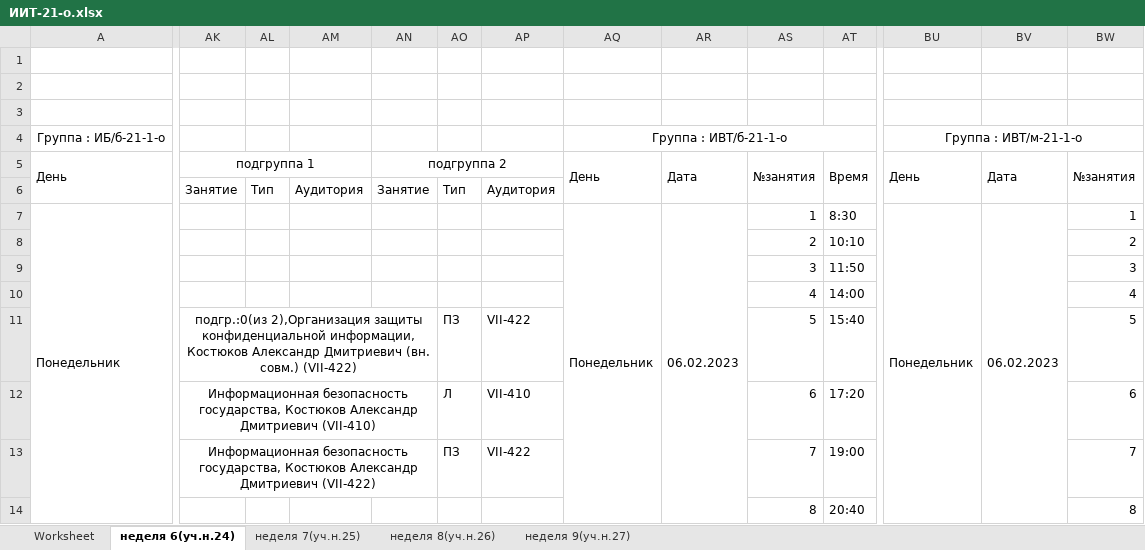
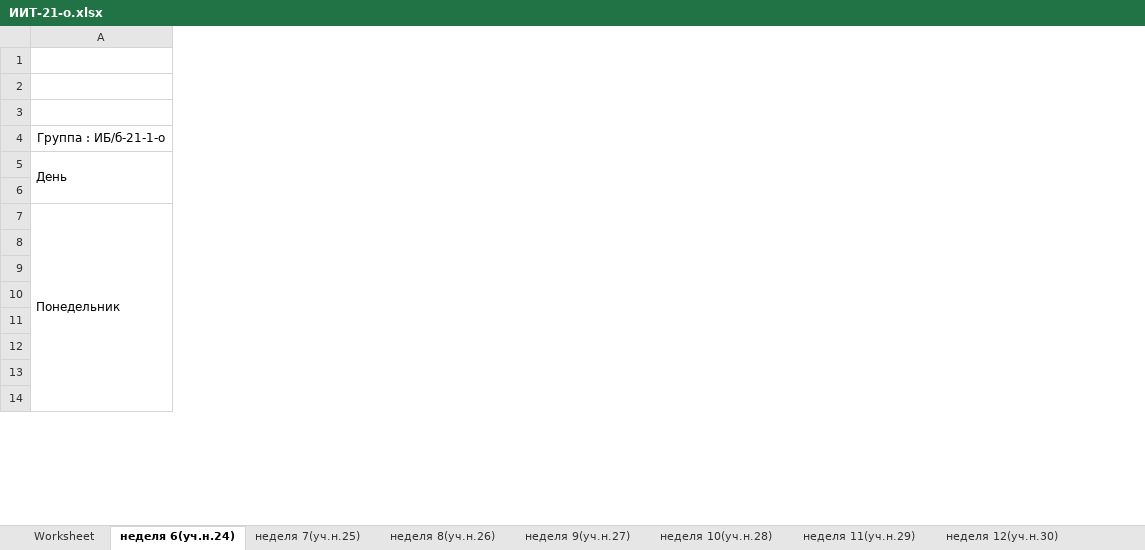
Before and after one commit to THEMAISON/pchil_bot, an Excel workbook: Schedules/Legacy/ИИТ-21-о.xlsx, sheet неделя 6(уч.н.24), drawn as a sheet; only a part is shown, gaps mark what is left out; values as stored, in another font and other column widths than the file's, no borders; the diff covers the shown part only; the diff names each change by its address in the sheet, - before the commit and + after, or states it on an @@ line.

```diff
--- a/Schedules/Legacy/ИИТ-21-о.xlsx (sheet неделя 6(уч.н.24))
+++ b/Schedules/Legacy/ИИТ-21-о.xlsx (sheet неделя 6(уч.н.24))
+sheet tab: неделя 10(уч.н.28)
+sheet tab: неделя 11(уч.н.29)
+sheet tab: неделя 12(уч.н.30)
-column AK, rows 5-13: подгруппа 1 | Занятие |  |  |  |  | подгр.:0(из 2),Организация защиты конфиденциальной информации, Костюков Александр Дмитриевич (вн. совм.) (VII-422) | Информационная безопасность государства, Костюков Александр Дмитриевич (VII-410) | Информационная безопасность государства, Костюков Александр Дмитриевич (VII-422)
-column AL, row 6: Тип
-column AM, row 6: Аудитория
-column AN, rows 5-6: подгруппа 2 | Занятие
-column AO, rows 6-13: Тип |  |  |  |  | ПЗ | Л | ПЗ
-column AP, rows 6-13: Аудитория |  |  |  |  | VII-422 | VII-410 | VII-422
-column AQ, rows 4-7: Группа : ИВТ/б-21-1-о | День |  | Понедельник
-column AR, rows 5-7: Дата |  | 06.02.2023
-column AS, rows 5-14: №занятия |  | 1 | 2 | 3 | 4 | 5 | 6 | 7 | 8
-column AT, rows 5-14: Время |  | 8:30 | 10:10 | 11:50 | 14:00 | 15:40 | 17:20 | 19:00 | 20:40
-column BU, rows 4-7: Группа : ИВТ/м-21-1-о | День |  | Понедельник
-column BV, rows 5-7: Дата |  | 06.02.2023
-column BW, rows 5-14: №занятия |  | 1 | 2 | 3 | 4 | 5 | 6 | 7 | 8
```
Also changed, not shown: 25 removed columns, 1 edited cell and merged cells elsewhere in this sheet, sheet неделя 9(уч.н.27), sheet неделя 8(уч.н.26), sheet неделя 7(уч.н.25), other sheet tabs, 14 other files.
